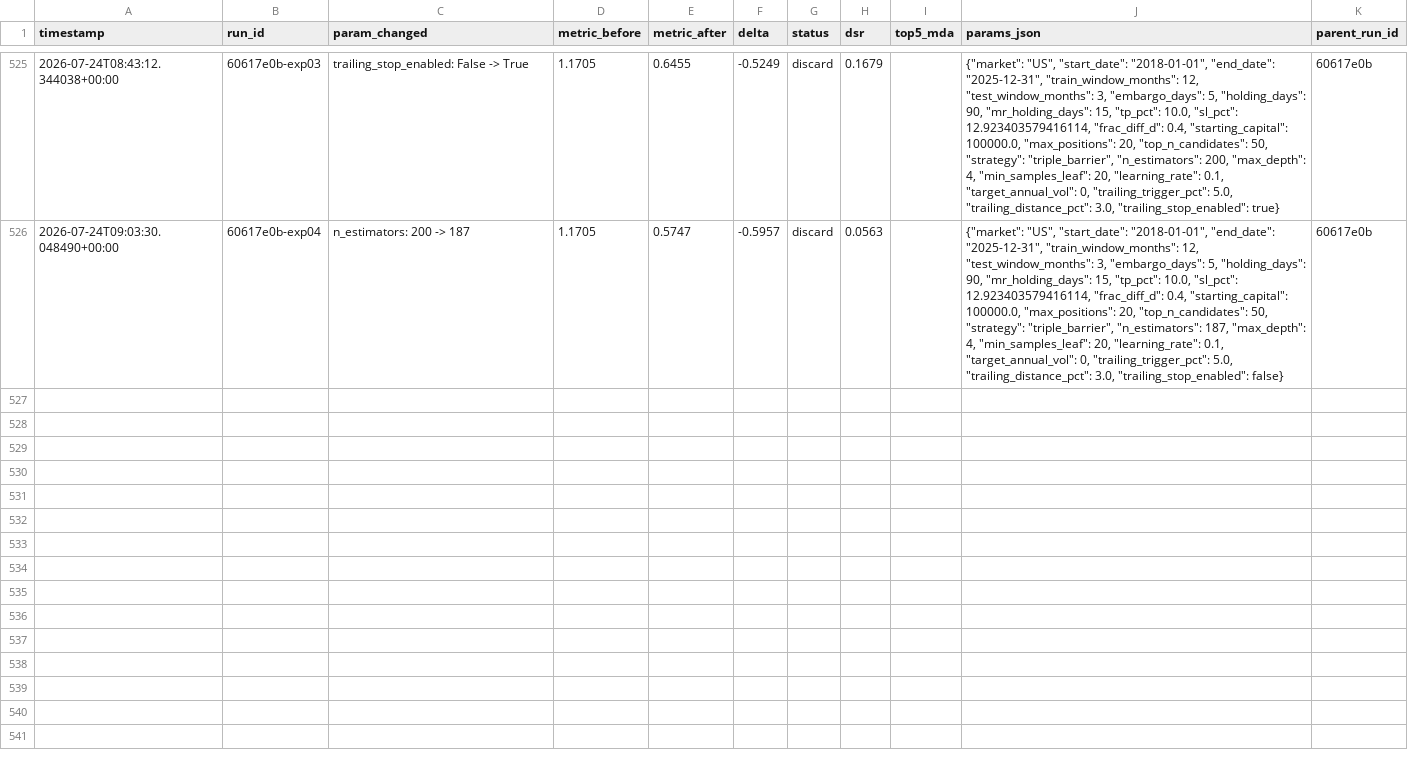
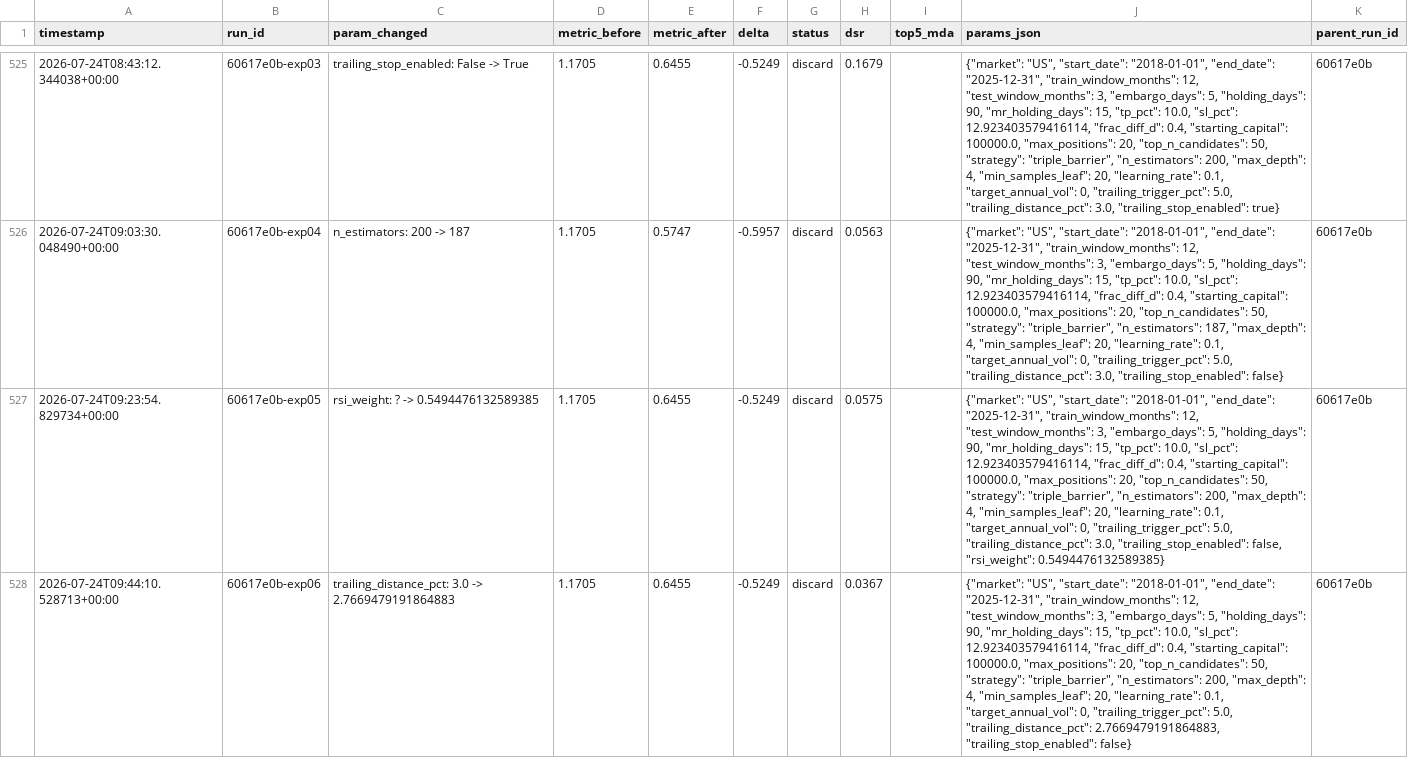
Before and after one commit to pederbkoppang-bit/pyfinagent, a TSV file: backend/backtest/experiments/quant_results.tsv, drawn as a sheet; only a part is shown, gaps mark what is left out; the diff names each change by its address in the sheet, - before the commit and + after, or states it on an @@ line.

```diff
--- a/backend/backtest/experiments/quant_results.tsv
+++ b/backend/backtest/experiments/quant_results.tsv
+row 527: 2026-07-24T09:23:54.829734+00:00 | 60617e0b-exp05 | rsi_weight: ? -> 0.5494476132589385 | 1.1705 | 0.6455 | -0.5249 | discard | 0.0575 |  | {"market": "US", "start_date": "2018-01-01", "end_date": "2025-12-31", "train_window_months": 12, "test_window_months": 3, "embargo_days": 5, "holding_days": 90, "mr_holding_days": 15, "tp_pct": 10.0, "sl_pct": 12.923403579416114, "frac_diff_d": 0.4, "starting_capital": 100000.0, "max_positions": 20, "top_n_candidates": 50, "strategy": "triple_barrier", "n_estimators": 200, "max_depth": 4, "min_samples_leaf": 20, "learning_rate": 0.1, "target_annual_vol": 0, "trailing_trigger_pct": 5.0, "trailing_distance_pct": 3.0, "trailing_stop_enabled": false, "rsi_weight": 0.5494476132589385} | 60617e0b
+row 528: 2026-07-24T09:44:10.528713+00:00 | 60617e0b-exp06 | trailing_distance_pct: 3.0 -> 2.7669479191864883 | 1.1705 | 0.6455 | -0.5249 | discard | 0.0367 |  | {"market": "US", "start_date": "2018-01-01", "end_date": "2025-12-31", "train_window_months": 12, "test_window_months": 3, "embargo_days": 5, "holding_days": 90, "mr_holding_days": 15, "tp_pct": 10.0, "sl_pct": 12.923403579416114, "frac_diff_d": 0.4, "starting_capital": 100000.0, "max_positions": 20, "top_n_candidates": 50, "strategy": "triple_barrier", "n_estimators": 200, "max_depth": 4, "min_samples_leaf": 20, "learning_rate": 0.1, "target_annual_vol": 0, "trailing_trigger_pct": 5.0, "trailing_distance_pct": 2.7669479191864883, "trailing_stop_enabled": false} | 60617e0b
```
Also changed, not shown: 4 other files.
